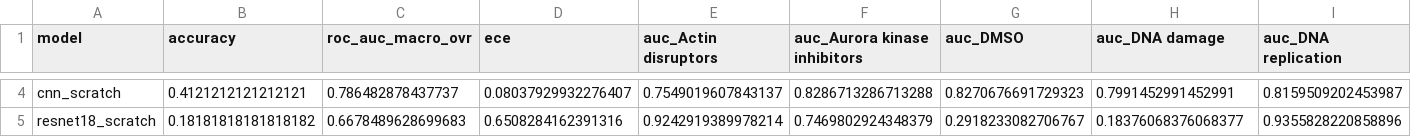
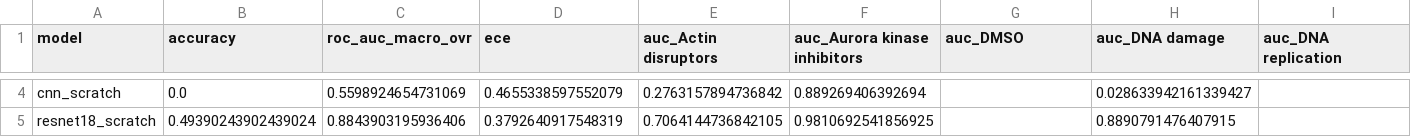
Before and after one commit to SID-6921/BBBC021_Project, a CSV file: results_summary/advanced_model_metrics.csv, drawn as a sheet; only a part is shown, gaps mark what is left out; the diff covers the shown part only; the diff names each change by its address in the sheet, - before the commit and + after, or states it on an @@ line.

```diff
--- a/results_summary/advanced_model_metrics.csv
+++ b/results_summary/advanced_model_metrics.csv
-B4 (accuracy): 0.4121212121212121
+B4 (accuracy): 0.0
-C4 (roc_auc_macro_ovr): 0.786482878437737
+C4 (roc_auc_macro_ovr): 0.5598924654731069
-D4 (ece): 0.08037929932276407
+D4 (ece): 0.4655338597552079
-E4 (auc_Actin disruptors): 0.7549019607843137
+E4 (auc_Actin disruptors): 0.2763157894736842
-F4 (auc_Aurora kinase inhibitors): 0.8286713286713288
+F4 (auc_Aurora kinase inhibitors): 0.889269406392694
-G4 (auc_DMSO): 0.8270676691729323
+G4 (auc_DMSO): (empty)
-H4 (auc_DNA damage): 0.7991452991452991
+H4 (auc_DNA damage): 0.028633942161339427
-I4 (auc_DNA replication): 0.8159509202453987
+I4 (auc_DNA replication): (empty)
-B5 (accuracy): 0.18181818181818182
+B5 (accuracy): 0.49390243902439024
-C5 (roc_auc_macro_ovr): 0.6678489628699683
+C5 (roc_auc_macro_ovr): 0.8843903195936406
-D5 (ece): 0.6508284162391316
+D5 (ece): 0.3792640917548319
-E5 (auc_Actin disruptors): 0.9242919389978214
+E5 (auc_Actin disruptors): 0.7064144736842105
-F5 (auc_Aurora kinase inhibitors): 0.7469802924348379
+F5 (auc_Aurora kinase inhibitors): 0.9810692541856925
-G5 (auc_DMSO): 0.2918233082706767
+G5 (auc_DMSO): (empty)
-H5 (auc_DNA damage): 0.18376068376068377
+H5 (auc_DNA damage): 0.8890791476407915
-I5 (auc_DNA replication): 0.9355828220858896
+I5 (auc_DNA replication): (empty)
```
Also changed, not shown: 79 edited cells elsewhere in this file, results_summary/advanced_computational_cost.csv, results_summary/advanced_feature_ablation.csv, 51 other files.
